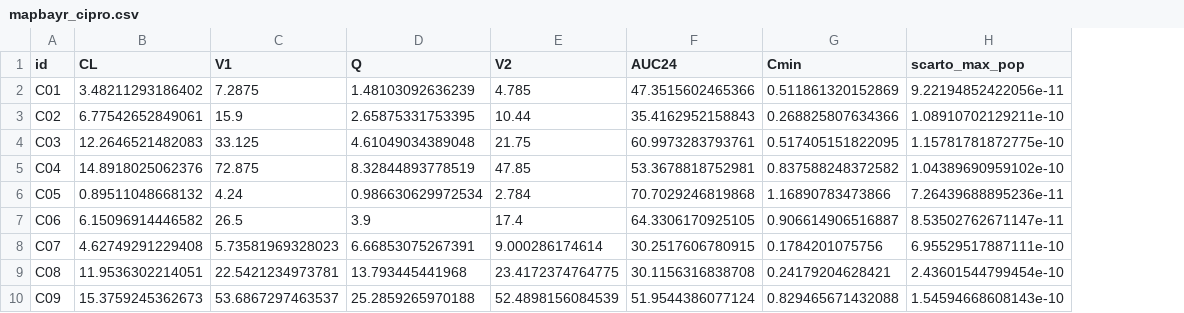
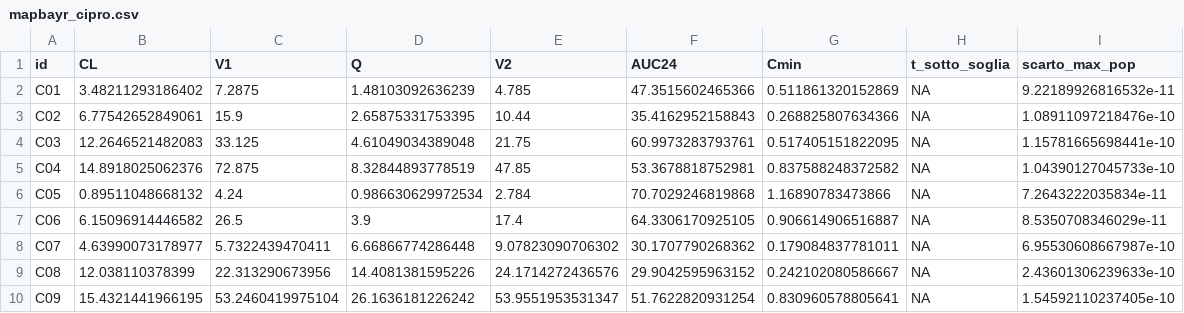
Before and after one commit to Marcello-Mar/PigatoTDM, a CSV file: verifica/cipro/mapbayr_cipro.csv, drawn as a sheet; only a part is shown; addresses are those after the commit; the diff covers the shown part only; the diff names each change by its address in the sheet, - before the commit and + after, or states it on an @@ line.

```diff
--- a/verifica/cipro/mapbayr_cipro.csv
+++ b/verifica/cipro/mapbayr_cipro.csv
+column H (t_sotto_soglia), rows 2-10: all NA
-I2 (scarto_max_pop): 9.22194852422056e-11
+I2 (scarto_max_pop): 9.22189926816532e-11
-I3 (scarto_max_pop): 1.08910702129211e-10
+I3 (scarto_max_pop): 1.08911097218476e-10
-I4 (scarto_max_pop): 1.15781781872775e-10
+I4 (scarto_max_pop): 1.15781665698441e-10
-I5 (scarto_max_pop): 1.04389690959102e-10
+I5 (scarto_max_pop): 1.04390127045733e-10
-I6 (scarto_max_pop): 7.26439688895236e-11
+I6 (scarto_max_pop): 7.2643222035834e-11
-I7 (scarto_max_pop): 8.53502762671147e-11
+I7 (scarto_max_pop): 8.5350708346029e-11
-B8 (CL): 4.62749291229408
+B8 (CL): 4.63990073178977
-C8 (V1): 5.73581969328023
+C8 (V1): 5.7322439470411
-D8 (Q): 6.66853075267391
+D8 (Q): 6.66866774286448
-E8 (V2): 9.000286174614
+E8 (V2): 9.07823090706302
-F8 (AUC24): 30.2517606780915
+F8 (AUC24): 30.1707790268362
-G8 (Cmin): 0.1784201075756
+G8 (Cmin): 0.179084837781011
-I8 (scarto_max_pop): 6.95529517887111e-10
+I8 (scarto_max_pop): 6.95530608667987e-10
-B9 (CL): 11.9536302214051
+B9 (CL): 12.038110378399
-C9 (V1): 22.5421234973781
+C9 (V1): 22.313290673956
-D9 (Q): 13.793445441968
+D9 (Q): 14.4081381595226
-E9 (V2): 23.4172374764775
+E9 (V2): 24.1714272436576
-F9 (AUC24): 30.1156316838708
+F9 (AUC24): 29.9042595963152
-G9 (Cmin): 0.24179204628421
+G9 (Cmin): 0.242102080586667
-I9 (scarto_max_pop): 2.43601544799454e-10
+I9 (scarto_max_pop): 2.43601306239633e-10
-B10 (CL): 15.3759245362673
+B10 (CL): 15.4321441966195
-C10 (V1): 53.6867297463537
+C10 (V1): 53.2460419975104
-D10 (Q): 25.2859265970188
+D10 (Q): 26.1636181226242
-E10 (V2): 52.4898156084539
+E10 (V2): 53.9551953531347
-F10 (AUC24): 51.9544386077124
+F10 (AUC24): 51.7622820931254
-G10 (Cmin): 0.829465671432088
+G10 (Cmin): 0.830960578805641
-I10 (scarto_max_pop): 1.54594668608143e-10
+I10 (scarto_max_pop): 1.54592110237405e-10
```
Also changed, not shown: 57 edited cells elsewhere in this file, verifica/cipro/confronto_cipro.csv, verifica/cipro/pigato_cipro.csv, 25 other files.
